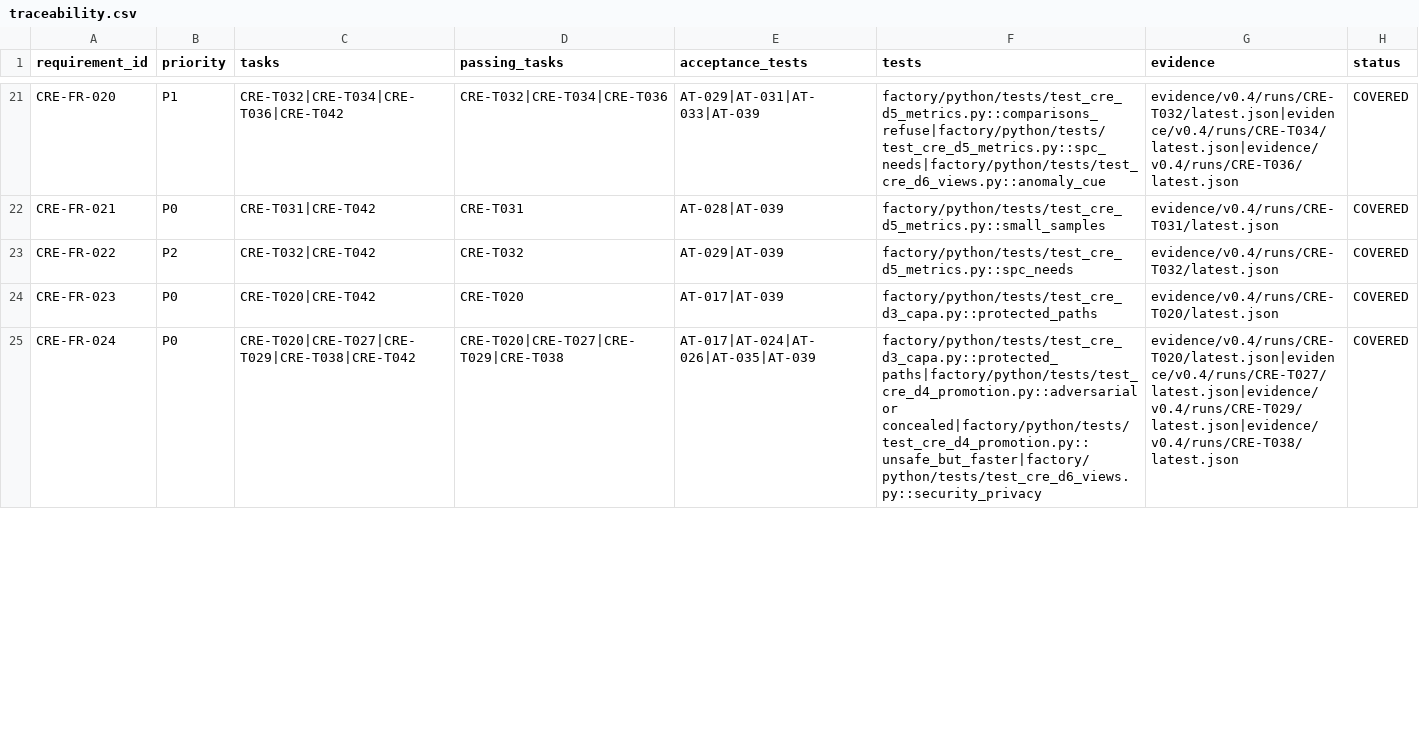
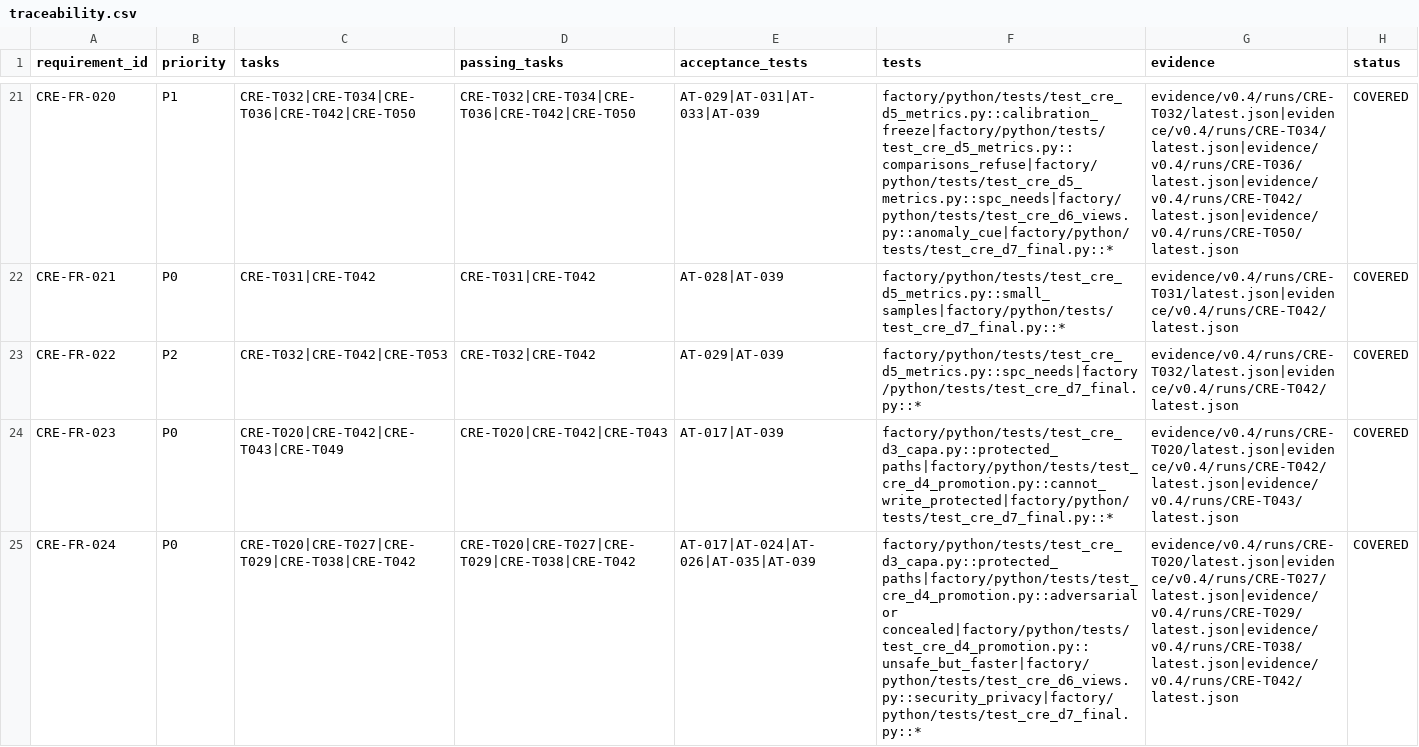
Before and after one commit to jnsagai/forge-c, a CSV file: specs/004-continuous-reliability-engineering/traceability.csv, drawn as a sheet; only a part is shown, gaps mark what is left out; the diff covers the shown part only; the diff names each change by its address in the sheet, - before the commit and + after, or states it on an @@ line.

```diff
--- a/specs/004-continuous-reliability-engineering/traceability.csv
+++ b/specs/004-continuous-reliability-engineering/traceability.csv
-C21 (tasks): CRE-T032|CRE-T034|CRE-T036|CRE-T042
+C21 (tasks): CRE-T032|CRE-T034|CRE-T036|CRE-T042|CRE-T050
-D21 (passing_tasks): CRE-T032|CRE-T034|CRE-T036
+D21 (passing_tasks): CRE-T032|CRE-T034|CRE-T036|CRE-T042|CRE-T050
-F21 (tests): factory/python/tests/test_cre_d5_metrics.py::comparisons_refuse|factory/python/tests/test_cre_d5_metrics.py::spc_needs|factory/python/tests/test_cre_d6_views.py::anomaly_cue
+F21 (tests): factory/python/tests/test_cre_d5_metrics.py::calibration_freeze|factory/python/tests/test_cre_d5_metrics.py::comparisons_refuse|factory/python/tests/test_cre_d5_metrics.py::spc_needs|factory/python/tests/test_cre_d6_views.py::anomaly_cue|factory/python/tests/test_cre_d7_final.py::*
-G21 (evidence): evidence/v0.4/runs/CRE-T032/latest.json|evidence/v0.4/runs/CRE-T034/latest.json|evidence/v0.4/runs/CRE-T036/latest.json
+G21 (evidence): evidence/v0.4/runs/CRE-T032/latest.json|evidence/v0.4/runs/CRE-T034/latest.json|evidence/v0.4/runs/CRE-T036/latest.json|evidence/v0.4/runs/CRE-T042/latest.json|evidence/v0.4/runs/CRE-T050/latest.json
-D22 (passing_tasks): CRE-T031
+D22 (passing_tasks): CRE-T031|CRE-T042
-F22 (tests): factory/python/tests/test_cre_d5_metrics.py::small_samples
+F22 (tests): factory/python/tests/test_cre_d5_metrics.py::small_samples|factory/python/tests/test_cre_d7_final.py::*
-G22 (evidence): evidence/v0.4/runs/CRE-T031/latest.json
+G22 (evidence): evidence/v0.4/runs/CRE-T031/latest.json|evidence/v0.4/runs/CRE-T042/latest.json
-C23 (tasks): CRE-T032|CRE-T042
+C23 (tasks): CRE-T032|CRE-T042|CRE-T053
-D23 (passing_tasks): CRE-T032
+D23 (passing_tasks): CRE-T032|CRE-T042
-F23 (tests): factory/python/tests/test_cre_d5_metrics.py::spc_needs
+F23 (tests): factory/python/tests/test_cre_d5_metrics.py::spc_needs|factory/python/tests/test_cre_d7_final.py::*
-G23 (evidence): evidence/v0.4/runs/CRE-T032/latest.json
+G23 (evidence): evidence/v0.4/runs/CRE-T032/latest.json|evidence/v0.4/runs/CRE-T042/latest.json
-C24 (tasks): CRE-T020|CRE-T042
+C24 (tasks): CRE-T020|CRE-T042|CRE-T043|CRE-T049
-D24 (passing_tasks): CRE-T020
+D24 (passing_tasks): CRE-T020|CRE-T042|CRE-T043
-F24 (tests): factory/python/tests/test_cre_d3_capa.py::protected_paths
+F24 (tests): factory/python/tests/test_cre_d3_capa.py::protected_paths|factory/python/tests/test_cre_d4_promotion.py::cannot_write_protected|factory/python/tests/test_cre_d7_final.py::*
-G24 (evidence): evidence/v0.4/runs/CRE-T020/latest.json
+G24 (evidence): evidence/v0.4/runs/CRE-T020/latest.json|evidence/v0.4/runs/CRE-T042/latest.json|evidence/v0.4/runs/CRE-T043/latest.json
-D25 (passing_tasks): CRE-T020|CRE-T027|CRE-T029|CRE-T038
+D25 (passing_tasks): CRE-T020|CRE-T027|CRE-T029|CRE-T038|CRE-T042
-F25 (tests): factory/python/tests/test_cre_d3_capa.py::protected_paths|factory/python/tests/test_cre_d4_promotion.py::adversarial or concealed|factory/python/tests/test_cre_d4_promotion.py::unsafe_but_faster|factory/python/tests/test_cre_d6_views.py::security_privacy
+F25 (tests): factory/python/tests/test_cre_d3_capa.py::protected_paths|factory/python/tests/test_cre_d4_promotion.py::adversarial or concealed|factory/python/tests/test_cre_d4_promotion.py::unsafe_but_faster|factory/python/tests/test_cre_d6_views.py::security_privacy|factory/python/tests/test_cre_d7_final.py::*
-G25 (evidence): evidence/v0.4/runs/CRE-T020/latest.json|evidence/v0.4/runs/CRE-T027/latest.json|evidence/v0.4/runs/CRE-T029/latest.json|evidence/v0.4/runs/CRE-T038/latest.json
+G25 (evidence): evidence/v0.4/runs/CRE-T020/latest.json|evidence/v0.4/runs/CRE-T027/latest.json|evidence/v0.4/runs/CRE-T029/latest.json|evidence/v0.4/runs/CRE-T038/latest.json|evidence/v0.4/runs/CRE-T042/latest.json
```
Also changed, not shown: 113 edited cells elsewhere in this file, 55 other files.
